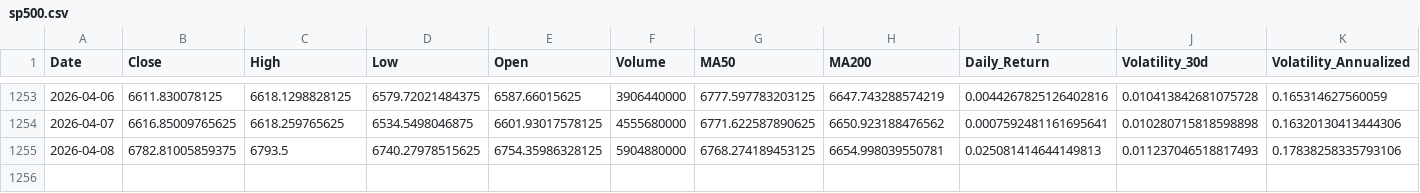
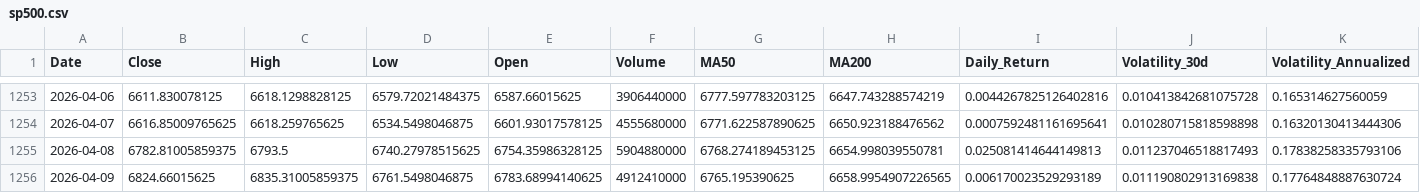
Before and after one commit to hamdananas-alt/SP500_vs_FAANG_Project, a CSV file: data/processed/sp500.csv, drawn as a sheet; only a part is shown, gaps mark what is left out; rows hold the shown columns only; the diff names each change by its address in the sheet, - before the commit and + after, or states it on an @@ line.

```diff
--- a/data/processed/sp500.csv
+++ b/data/processed/sp500.csv
+row 1256: 2026-04-09 | 6824.66015625 | 6835.31005859375 | 6761.5498046875 | 6783.68994140625 | 4912410000 | 6765.195390625 | 6658.9954907226565 | 0.006170023529293189 | 0.011190802913169838 | 0.17764848887630724
```
Also changed, not shown: data/processed/faang.csv.
